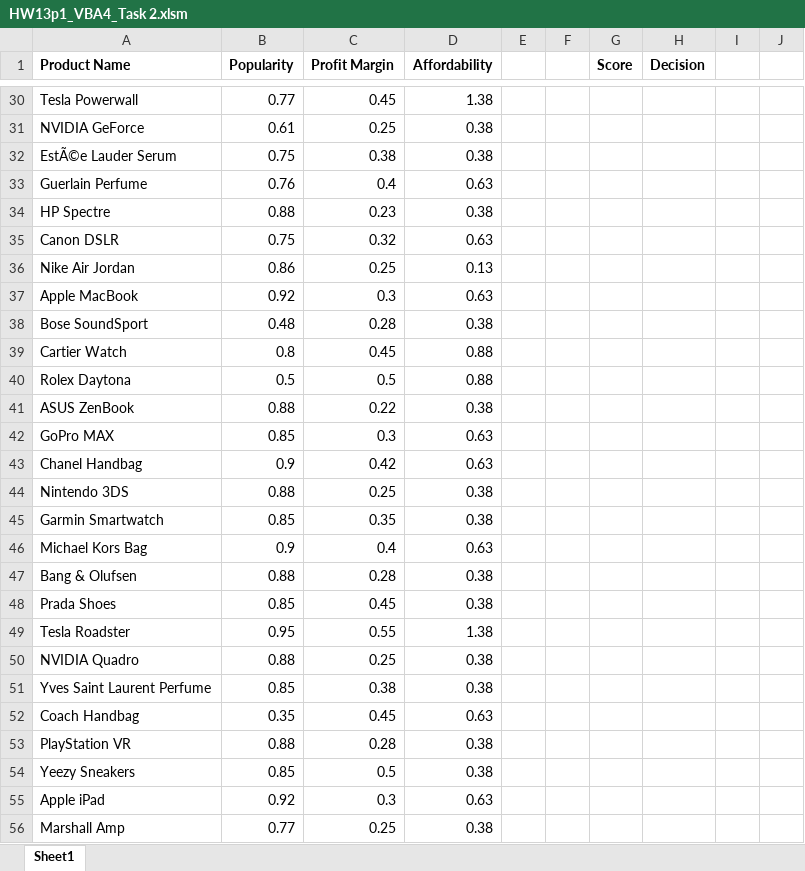
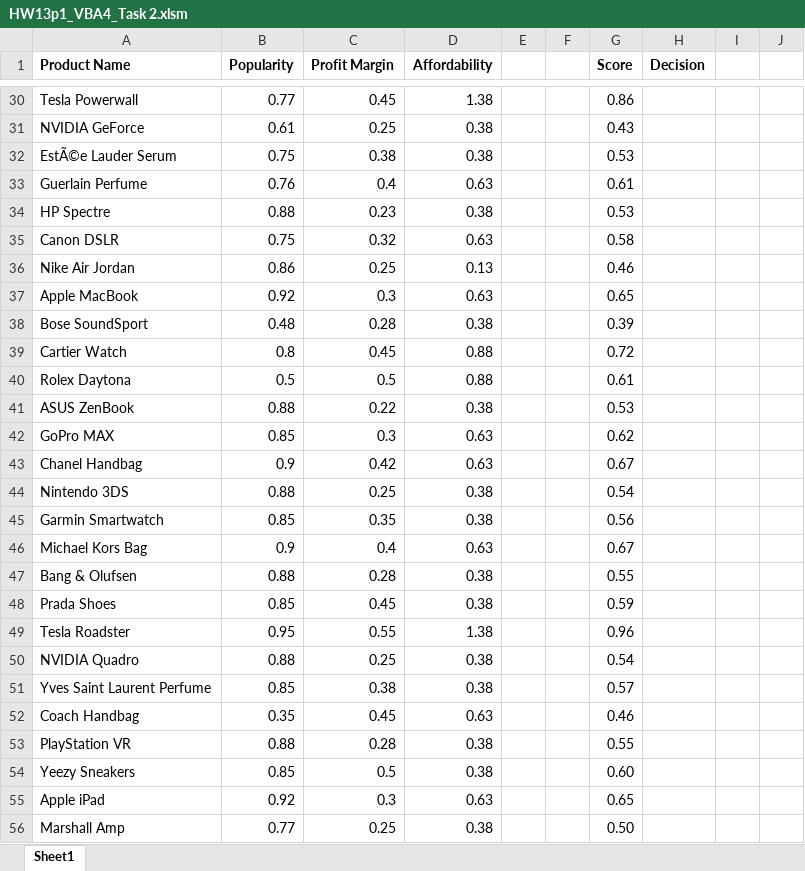
Before and after one commit to bhalgatarnav/Visual-Basic-Application, an Excel workbook: Array and Functions/Challenge/HW13p1_VBA4_Task 2.xlsm, sheet Sheet1, drawn as a sheet; only a part is shown, gaps mark what is left out; values as stored, in another font and other column widths than the file's, no borders; the diff covers the shown part only; the diff names each change by its address in the sheet, - before the commit and + after, or states it on an @@ line.

Commit message:
ProductScores_Matrix

```diff
--- a/Array and Functions/Challenge/HW13p1_VBA4_Task 2.xlsm (sheet Sheet1)
+++ b/Array and Functions/Challenge/HW13p1_VBA4_Task 2.xlsm (sheet Sheet1)
-G30 (Score): (empty)
+G30 (Score): 0.86
-G31 (Score): (empty)
+G31 (Score): 0.43
-G32 (Score): (empty)
+G32 (Score): 0.53
-G33 (Score): (empty)
+G33 (Score): 0.61
-G34 (Score): (empty)
+G34 (Score): 0.53
-G35 (Score): (empty)
+G35 (Score): 0.58
-G36 (Score): (empty)
+G36 (Score): 0.46
-G37 (Score): (empty)
+G37 (Score): 0.65
-G38 (Score): (empty)
+G38 (Score): 0.39
-G39 (Score): (empty)
+G39 (Score): 0.72
-G40 (Score): (empty)
+G40 (Score): 0.61
-G41 (Score): (empty)
+G41 (Score): 0.53
-G42 (Score): (empty)
+G42 (Score): 0.62
-G43 (Score): (empty)
+G43 (Score): 0.67
-G44 (Score): (empty)
+G44 (Score): 0.54
-G45 (Score): (empty)
+G45 (Score): 0.56
-G46 (Score): (empty)
+G46 (Score): 0.67
-G47 (Score): (empty)
+G47 (Score): 0.55
-G48 (Score): (empty)
+G48 (Score): 0.59
-G49 (Score): (empty)
+G49 (Score): 0.96
-G50 (Score): (empty)
+G50 (Score): 0.54
-G51 (Score): (empty)
+G51 (Score): 0.57
-G52 (Score): (empty)
+G52 (Score): 0.46
-G53 (Score): (empty)
+G53 (Score): 0.55
-G54 (Score): (empty)
+G54 (Score): 0.60
-G55 (Score): (empty)
+G55 (Score): 0.65
-G56 (Score): (empty)
+G56 (Score): 0.50
```
Also changed, not shown: 39 edited cells elsewhere in this sheet, 3 other files.
